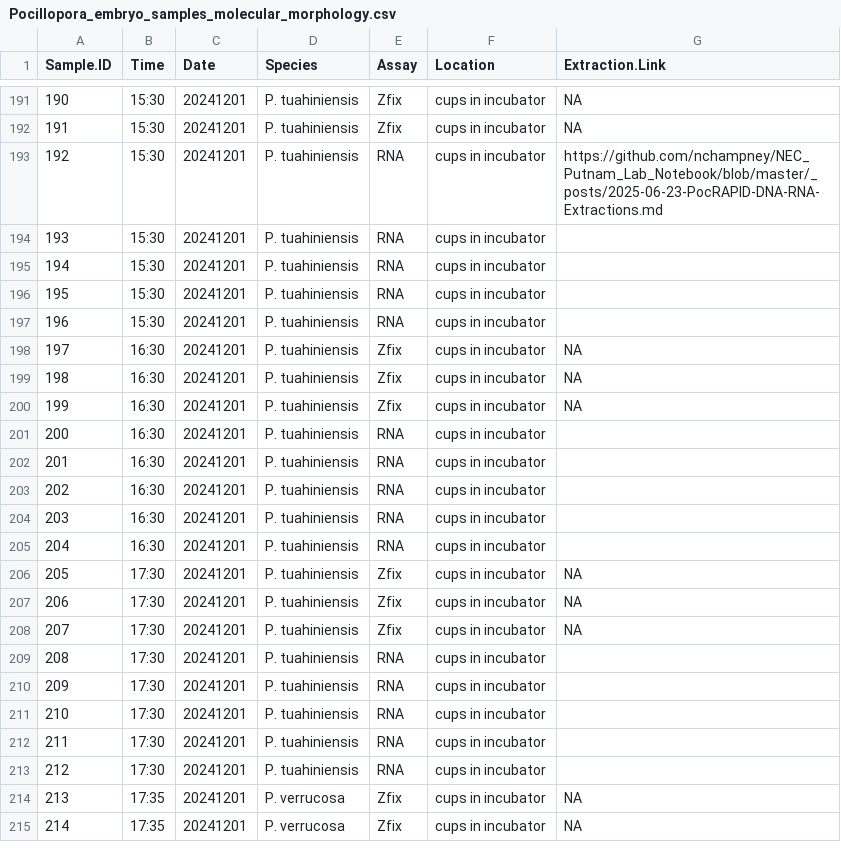
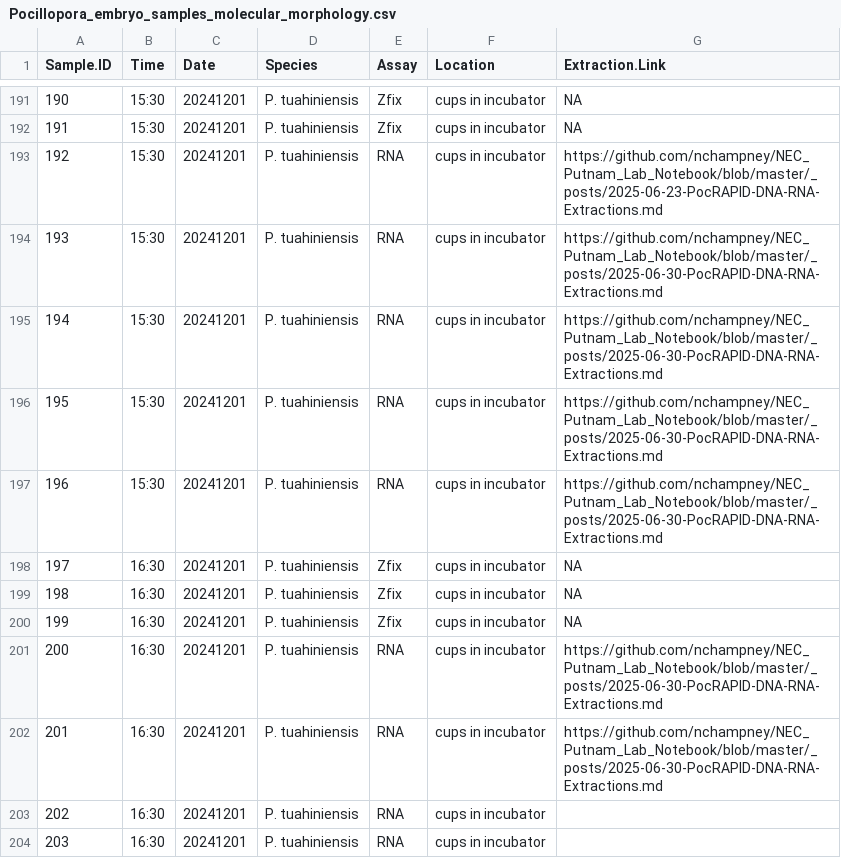
Before and after one commit to hputnam/Pocillopora_Larval_Development, a CSV file: Pocillopora_embryo_samples_molecular_morphology.csv, drawn as a sheet; only a part is shown, gaps mark what is left out; the shorter side is filled out with more unchanged rows.

Commit message:
updating extraction links

```diff
--- a/Pocillopora_embryo_samples_molecular_morphology.csv
+++ b/Pocillopora_embryo_samples_molecular_morphology.csv
@@ -193,6 +193,6 @@
 192,15:30,20241201,P. tuahiniensis,RNA,cups in incubator,https://github.com/nchampney/NEC_Putnam_Lab_Notebook/blob/master/_posts/2025-06-23-PocRAPID-DNA-RNA-Extractions.md
-193,15:30,20241201,P. tuahiniensis,RNA,cups in incubator,
-194,15:30,20241201,P. tuahiniensis,RNA,cups in incubator,
-195,15:30,20241201,P. tuahiniensis,RNA,cups in incubator,
-196,15:30,20241201,P. tuahiniensis,RNA,cups in incubator,
+193,15:30,20241201,P. tuahiniensis,RNA,cups in incubator,https://github.com/nchampney/NEC_Putnam_Lab_Notebook/blob/master/_posts/2025-06-30-PocRAPID-DNA-RNA-Extractions.md
+194,15:30,20241201,P. tuahiniensis,RNA,cups in incubator,https://github.com/nchampney/NEC_Putnam_Lab_Notebook/blob/master/_posts/2025-06-30-PocRAPID-DNA-RNA-Extractions.md
+195,15:30,20241201,P. tuahiniensis,RNA,cups in incubator,https://github.com/nchampney/NEC_Putnam_Lab_Notebook/blob/master/_posts/2025-06-30-PocRAPID-DNA-RNA-Extractions.md
+196,15:30,20241201,P. tuahiniensis,RNA,cups in incubator,https://github.com/nchampney/NEC_Putnam_Lab_Notebook/blob/master/_posts/2025-06-30-PocRAPID-DNA-RNA-Extractions.md
 197,16:30,20241201,P. tuahiniensis,Zfix,cups in incubator,NA
@@ -200,4 +200,4 @@
 199,16:30,20241201,P. tuahiniensis,Zfix,cups in incubator,NA
-200,16:30,20241201,P. tuahiniensis,RNA,cups in incubator,
-201,16:30,20241201,P. tuahiniensis,RNA,cups in incubator,
+200,16:30,20241201,P. tuahiniensis,RNA,cups in incubator,https://github.com/nchampney/NEC_Putnam_Lab_Notebook/blob/master/_posts/2025-06-30-PocRAPID-DNA-RNA-Extractions.md
+201,16:30,20241201,P. tuahiniensis,RNA,cups in incubator,https://github.com/nchampney/NEC_Putnam_Lab_Notebook/blob/master/_posts/2025-06-30-PocRAPID-DNA-RNA-Extractions.md
 202,16:30,20241201,P. tuahiniensis,RNA,cups in incubator,
```
